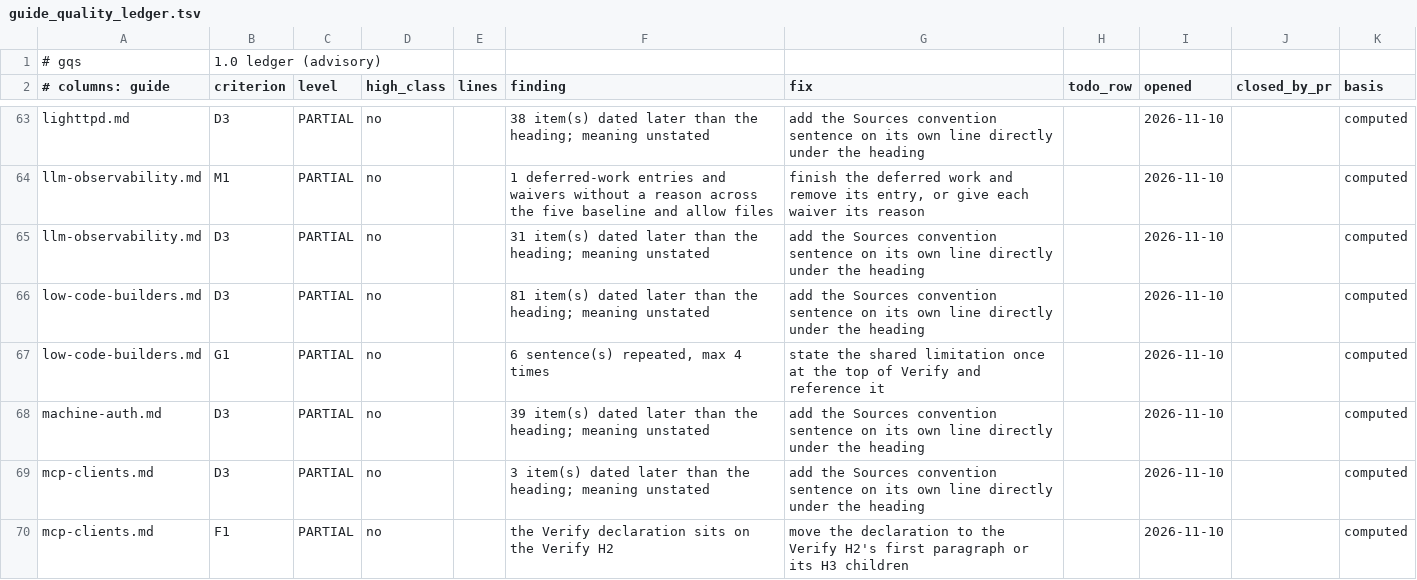
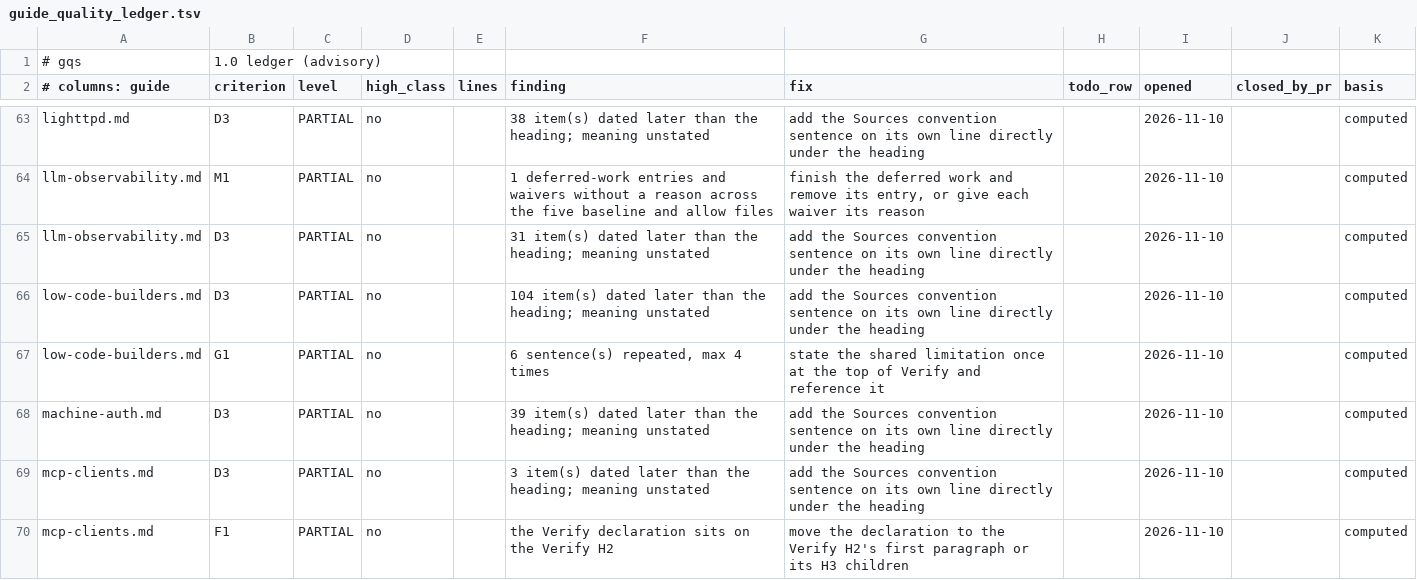
Before and after one commit to jposluns/secureconfig, a TSV file: tools/guide_quality_ledger.tsv, drawn as a sheet; only a part is shown, gaps mark what is left out.

```diff
--- a/tools/guide_quality_ledger.tsv
+++ b/tools/guide_quality_ledger.tsv
@@ -65,3 +65,3 @@ llm-observability.md	M1	PARTIAL	no		1 deferred-work entries and waivers without
 llm-observability.md	D3	PARTIAL	no		31 item(s) dated later than the heading; meaning unstated	add the Sources convention sentence on its own line directly under the heading		2026-11-10		computed
-low-code-builders.md	D3	PARTIAL	no		81 item(s) dated later than the heading; meaning unstated	add the Sources convention sentence on its own line directly under the heading		2026-11-10		computed
+low-code-builders.md	D3	PARTIAL	no		104 item(s) dated later than the heading; meaning unstated	add the Sources convention sentence on its own line directly under the heading		2026-11-10		computed
 low-code-builders.md	G1	PARTIAL	no		6 sentence(s) repeated, max 4 times	state the shared limitation once at the top of Verify and reference it		2026-11-10		computed
```
Also changed, not shown: tools/guide_quality.tsv, 5 other files.
